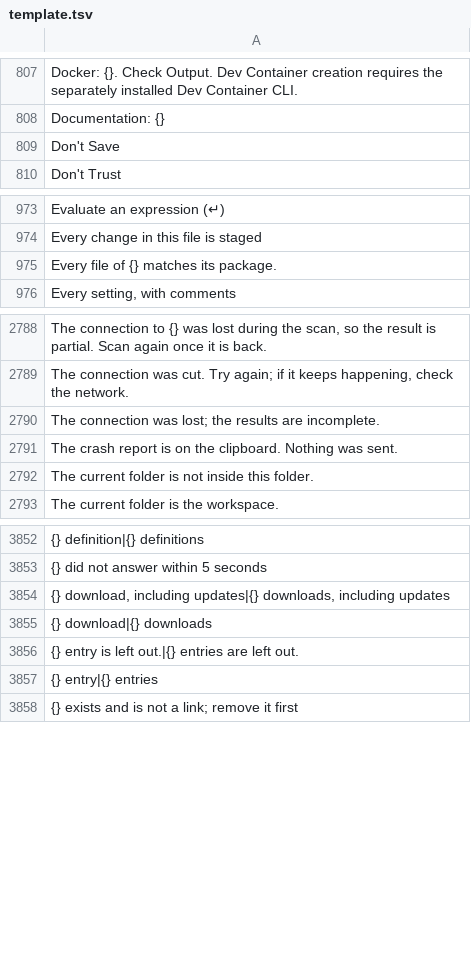
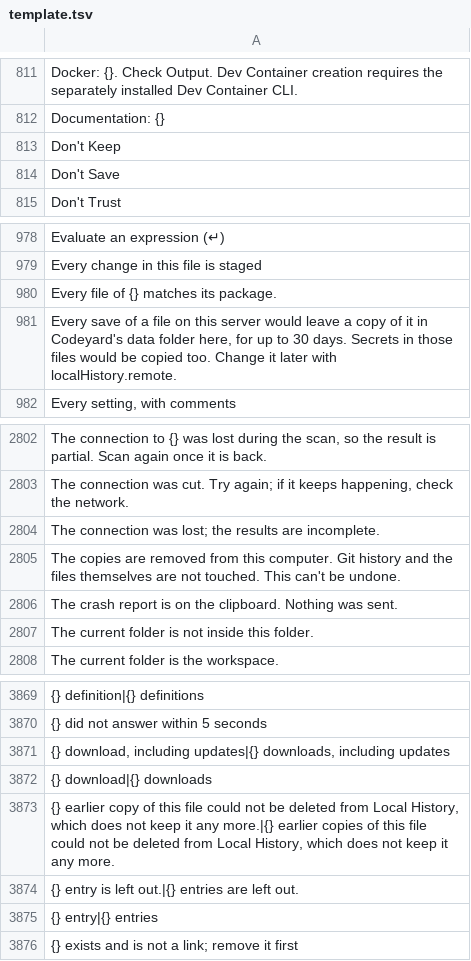
Before and after one commit to doancan/codeyard, a TSV file: crates/app/locales/template.tsv, drawn as a sheet; only a part is shown, gaps mark what is left out; the diff covers the shown part only; the diff names each change by its address in the sheet, - before the commit and + after, or states it on an @@ line.

```diff
--- a/crates/app/locales/template.tsv
+++ b/crates/app/locales/template.tsv
+row 813: Don't Keep
+row 981: Every save of a file on this server would leave a copy of it in Codeyard's data folder here, for up to 30 days. Secrets in those files would be copied too. Change it later with localHistory.remote.
+row 2805: The copies are removed from this computer. Git history and the files themselves are not touched. This can't be undone.
+row 3873: {} earlier copy of this file could not be deleted from Local History, which does not keep it any more.|{} earlier copies of this file could not be deleted from Local History, which does not keep it any more.
```
Also changed, not shown: 14 added rows elsewhere in this file, crates/app/locales/tr.tsv, 20 other files.
